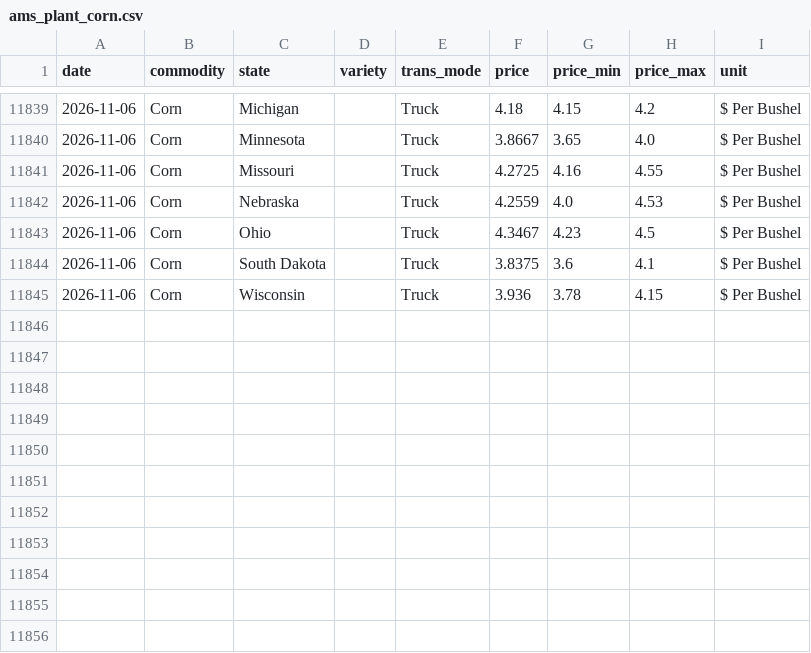
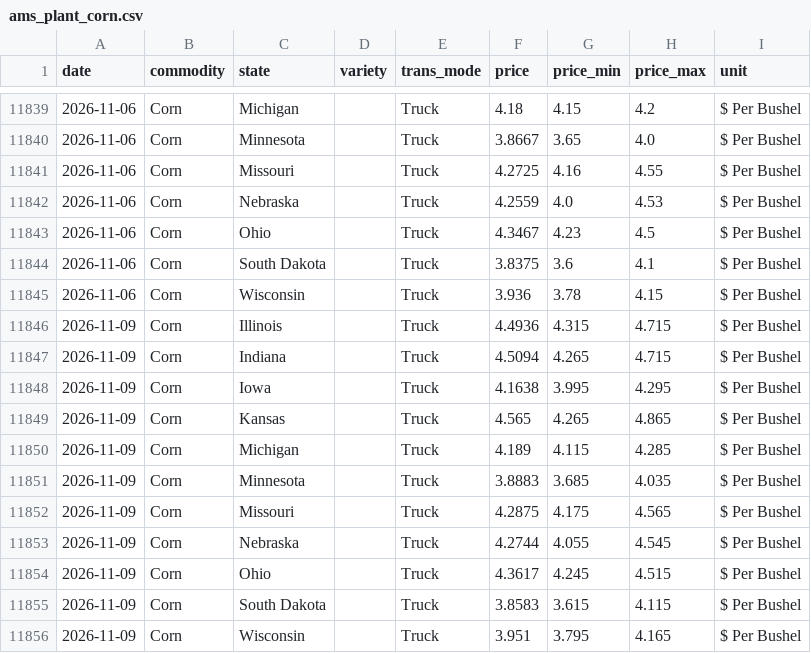
Before and after one commit to JSA-Dashboards/margins-dashboard, a CSV file: data/ams_plant_corn.csv, drawn as a sheet; only a part is shown, gaps mark what is left out; the diff names each change by its address in the sheet, - before the commit and + after, or states it on an @@ line.

```diff
--- a/data/ams_plant_corn.csv
+++ b/data/ams_plant_corn.csv
+row 11846: 2026-11-09 | Corn | Illinois |  | Truck | 4.4936 | 4.315 | 4.715 | $ Per Bushel
+row 11847: 2026-11-09 | Corn | Indiana |  | Truck | 4.5094 | 4.265 | 4.715 | $ Per Bushel
+row 11848: 2026-11-09 | Corn | Iowa |  | Truck | 4.1638 | 3.995 | 4.295 | $ Per Bushel
+row 11849: 2026-11-09 | Corn | Kansas |  | Truck | 4.565 | 4.265 | 4.865 | $ Per Bushel
+row 11850: 2026-11-09 | Corn | Michigan |  | Truck | 4.189 | 4.115 | 4.285 | $ Per Bushel
+row 11851: 2026-11-09 | Corn | Minnesota |  | Truck | 3.8883 | 3.685 | 4.035 | $ Per Bushel
+row 11852: 2026-11-09 | Corn | Missouri |  | Truck | 4.2875 | 4.175 | 4.565 | $ Per Bushel
+row 11853: 2026-11-09 | Corn | Nebraska |  | Truck | 4.2744 | 4.055 | 4.545 | $ Per Bushel
+row 11854: 2026-11-09 | Corn | Ohio |  | Truck | 4.3617 | 4.245 | 4.515 | $ Per Bushel
+row 11855: 2026-11-09 | Corn | South Dakota |  | Truck | 3.8583 | 3.615 | 4.115 | $ Per Bushel
+row 11856: 2026-11-09 | Corn | Wisconsin |  | Truck | 3.951 | 3.795 | 4.165 | $ Per Bushel
```
Also changed, not shown: 1 other file.
